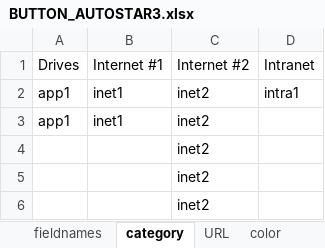
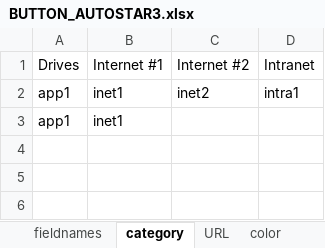
Before and after one commit to bio-century/Actionbutton-Dashboard, an Excel workbook: src/main/resources/spreadsheetFiles/BUTTON_AUTOSTAR3.xlsx, sheet category, drawn as a sheet; values as stored, in another font and other column widths than the file's, no borders; the diff names each change by its address in the sheet, - before the commit and + after, or states it on an @@ line.

```diff
--- a/src/main/resources/spreadsheetFiles/BUTTON_AUTOSTAR3.xlsx (sheet category)
+++ b/src/main/resources/spreadsheetFiles/BUTTON_AUTOSTAR3.xlsx (sheet category)
-C3 (Internet #2): inet2
+C3 (Internet #2): (empty)
-row 4:  |  | inet2
-row 5:  |  | inet2
-row 6:  |  | inet2
```
Also changed, not shown: sheet fieldnames, sheet URL, sheet color, src/main/resources/spreadsheetFiles/BUTTON_AUTOSTAR2.xlsx, target/classes/spreadsheetFiles/BUTTON_AUTOSTAR2.xlsx, 8 other files.
